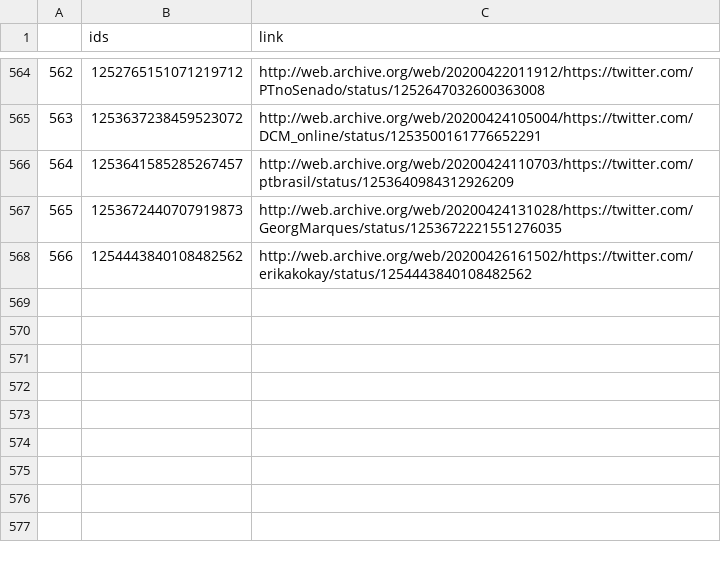
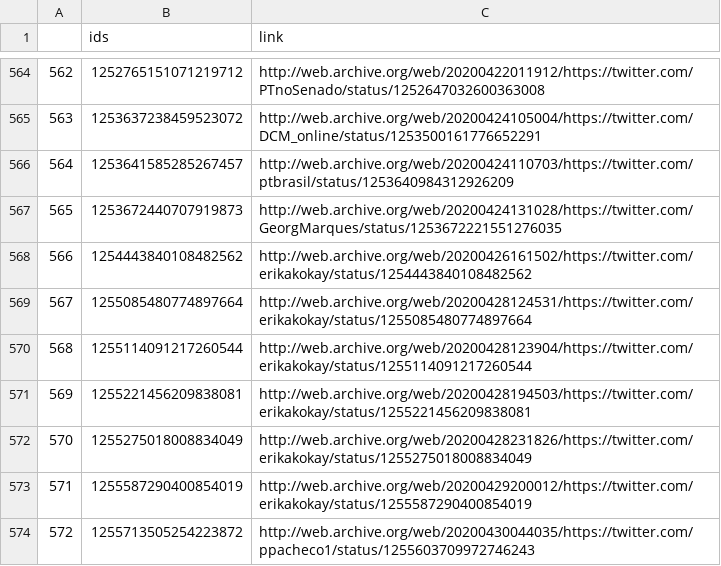
Before and after one commit to projeto7c0/7c0-core, a CSV file: csv/tweets_deletados_de_erikakokay.csv, drawn as a sheet; only a part is shown, gaps mark what is left out.

```diff
--- a/csv/tweets_deletados_de_erikakokay.csv
+++ b/csv/tweets_deletados_de_erikakokay.csv
@@ -568 +568,7 @@
 566,1254443840108482562,http://web.archive.org/web/20200426161502/https://twitter.com/erikakokay/status/1254443840108482562
+567,1255085480774897664,http://web.archive.org/web/20200428124531/https://twitter.com/erikakokay/status/1255085480774897664
+568,1255114091217260544,http://web.archive.org/web/20200428123904/https://twitter.com/erikakokay/status/1255114091217260544
+569,1255221456209838081,http://web.archive.org/web/20200428194503/https://twitter.com/erikakokay/status/1255221456209838081
+570,1255275018008834049,http://web.archive.org/web/20200428231826/https://twitter.com/erikakokay/status/1255275018008834049
+571,1255587290400854019,http://web.archive.org/web/20200429200012/https://twitter.com/erikakokay/status/1255587290400854019
+572,1255713505254223872,http://web.archive.org/web/20200430044035/https://twitter.com/ppacheco1/status/1255603709972746243
```
Also changed, not shown: csv/tweets_deletados_de_deputadofederal.csv, csv/tweets_deletados_de_luizianne13pt.csv, 50 other files.
